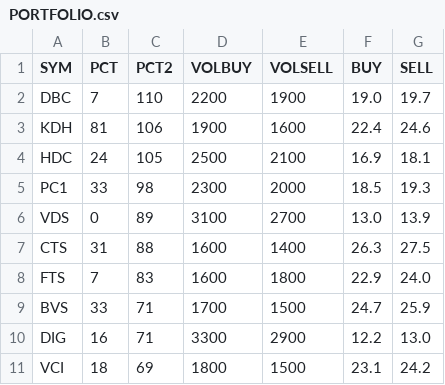
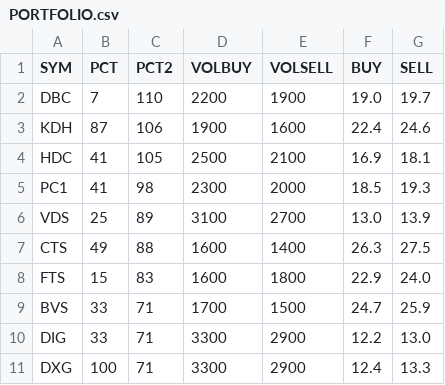
Before and after one commit to cali-invest/portfolio-live, a CSV file: data/PORTFOLIO.csv, drawn as a sheet.

```diff
--- a/data/PORTFOLIO.csv
+++ b/data/PORTFOLIO.csv
@@ -2,10 +2,10 @@ SYM,PCT,PCT2,VOLBUY,VOLSELL,BUY,SELL
 DBC,7,110,2200,1900,19.0,19.7
-KDH,81,106,1900,1600,22.4,24.6
-HDC,24,105,2500,2100,16.9,18.1
-PC1,33,98,2300,2000,18.5,19.3
-VDS,0,89,3100,2700,13.0,13.9
-CTS,31,88,1600,1400,26.3,27.5
-FTS,7,83,1600,1800,22.9,24.0
+KDH,87,106,1900,1600,22.4,24.6
+HDC,41,105,2500,2100,16.9,18.1
+PC1,41,98,2300,2000,18.5,19.3
+VDS,25,89,3100,2700,13.0,13.9
+CTS,49,88,1600,1400,26.3,27.5
+FTS,15,83,1600,1800,22.9,24.0
 BVS,33,71,1700,1500,24.7,25.9
-DIG,16,71,3300,2900,12.2,13.0
-VCI,18,69,1800,1500,23.1,24.2
+DIG,33,71,3300,2900,12.2,13.0
+DXG,100,71,3300,2900,12.4,13.3
```
Also changed, not shown: data/CMD.csv, data/CMD2.csv, 3 other files.
